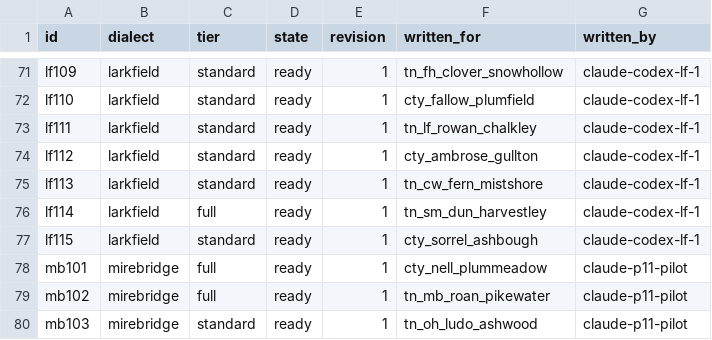
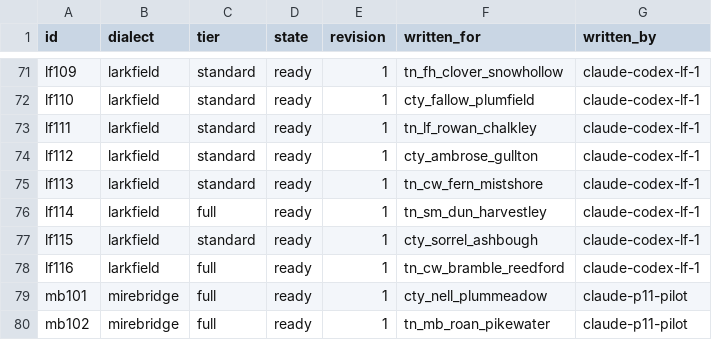
Before and after one commit to DocFoxHound/RATWMUD, a TSV file: Data/Talk/mantles-export/index.tsv, drawn as a sheet; only a part is shown, gaps mark what is left out; the shorter side is filled out with more unchanged rows; the diff names each change by its address in the sheet, - before the commit and + after, or states it on an @@ line.

Commit message:
Author Bramble Reedford mantle lines

```diff
--- a/Data/Talk/mantles-export/index.tsv
+++ b/Data/Talk/mantles-export/index.tsv
+row 78: lf116 | larkfield | full | ready | 1 | tn_cw_bramble_reedford | claude-codex-lf-1
```
Also changed, not shown: 1 other file.
